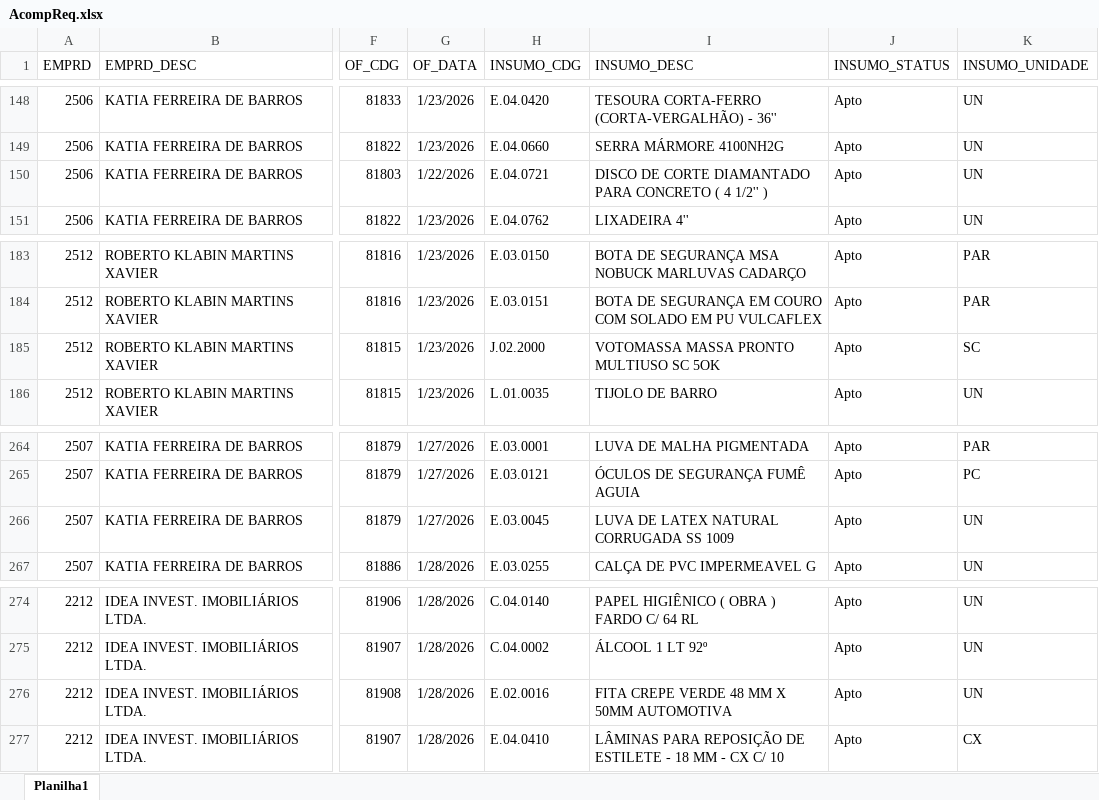
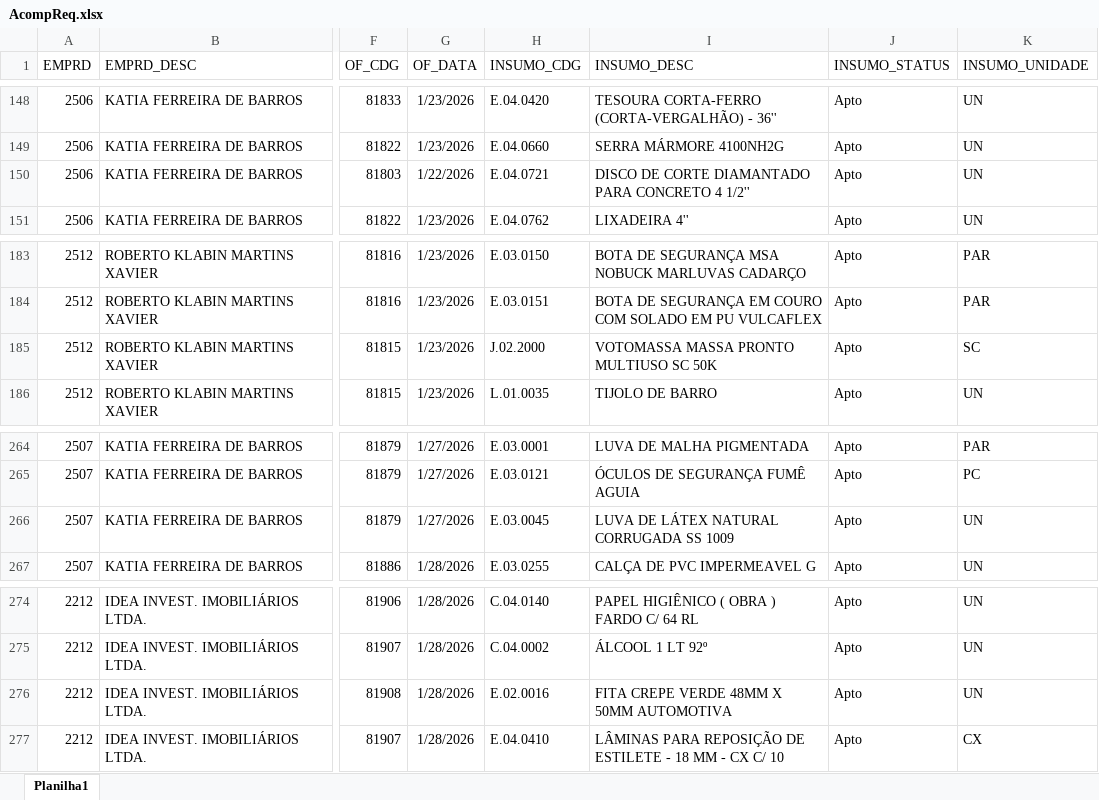
Before and after one commit to Mgiglio98/acompanhamento-requisicoes, an Excel workbook: AcompReq.xlsx, sheet Planilha1, drawn as a sheet; only a part is shown, gaps mark what is left out; values as stored, in another font and other column widths than the file's, no borders; the diff covers the shown part only; the diff names each change by its address in the sheet, - before the commit and + after, or states it on an @@ line.

```diff
--- a/AcompReq.xlsx (sheet Planilha1)
+++ b/AcompReq.xlsx (sheet Planilha1)
-I150 (INSUMO_DESC): …PARA CONCRETO ( 4 1/2'' )
+I150 (INSUMO_DESC): …PARA CONCRETO 4 1/2''
-I185 (INSUMO_DESC): VOTOMASSA MASSA PRONTO MULTIUSO SC 5OK
+I185 (INSUMO_DESC): VOTOMASSA MASSA PRONTO MULTIUSO SC 50K
-I266 (INSUMO_DESC): LUVA DE LATEX NATURAL CORRUGADA SS 1009
+I266 (INSUMO_DESC): LUVA DE LÁTEX NATURAL CORRUGADA SS 1009
-I276 (INSUMO_DESC): FITA CREPE VERDE 48 MM X 50MM AUTOMOTIVA
+I276 (INSUMO_DESC): FITA CREPE VERDE 48MM X 50MM AUTOMOTIVA
```
Also changed, not shown: 11 added rows, 3 removed rows and 21 edited cells elsewhere in this sheet.
